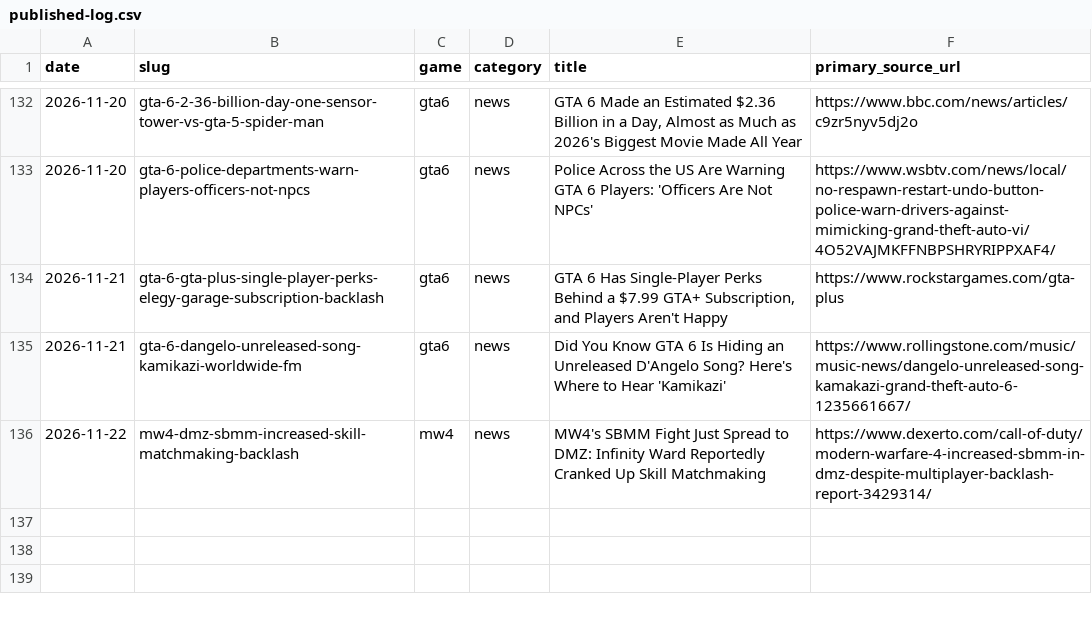
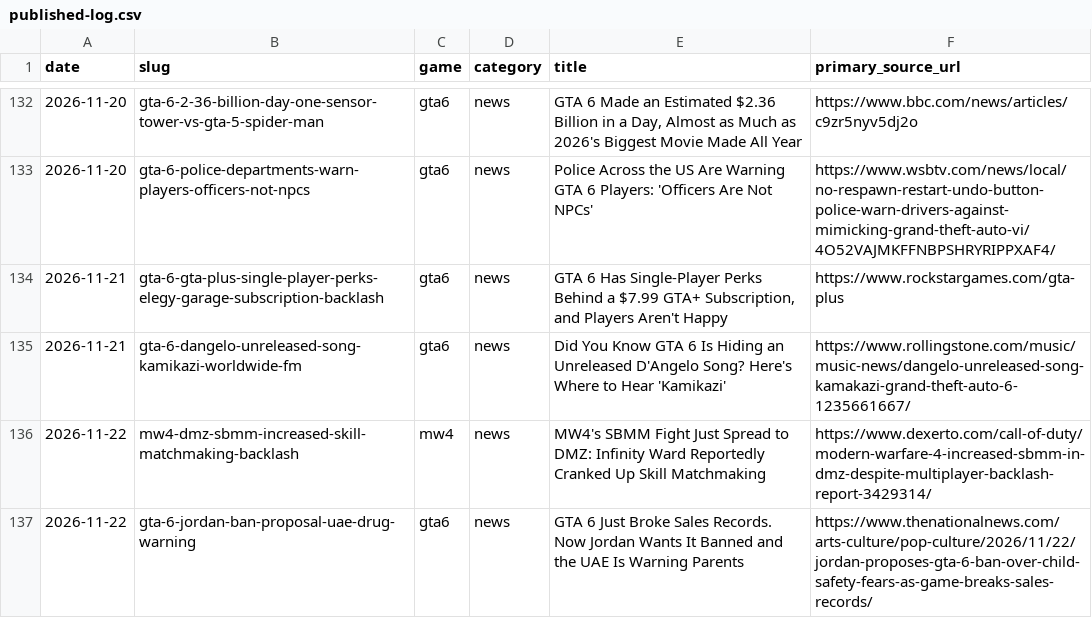
Before and after one commit to SDK432/earlyloot, a CSV file: content/published-log.csv, drawn as a sheet; only a part is shown, gaps mark what is left out.

Commit message:
News: GTA 6 Jordan ban proposal and UAE drug warning

```diff
--- a/content/published-log.csv
+++ b/content/published-log.csv
@@ -136 +136,2 @@ date,slug,game,category,title,primary_source_url
 2026-11-22,mw4-dmz-sbmm-increased-skill-matchmaking-backlash,mw4,news,MW4's SBMM Fight Just Spread to DMZ: Infinity Ward Reportedly Cranked Up Skill Matchmaking,https://www.dexerto.com/call-of-duty/modern-warfare-4-increased-sbmm-in-dmz-despite-multiplayer-backlash-report-3429314/
+2026-11-22,gta-6-jordan-ban-proposal-uae-drug-warning,gta6,news,GTA 6 Just Broke Sales Records. Now Jordan Wants It Banned and the UAE Is Warning Parents,https://www.thenationalnews.com/arts-culture/pop-culture/2026/11/22/jordan-proposes-gta-6-ban-over-child-safety-fears-as-game-breaks-sales-records/
```
Also changed, not shown: 3 other files.
